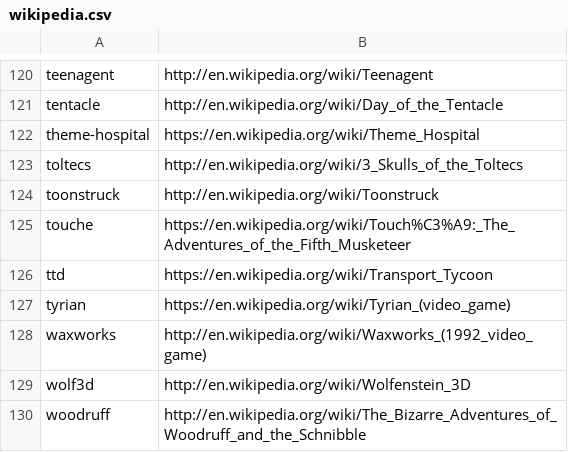
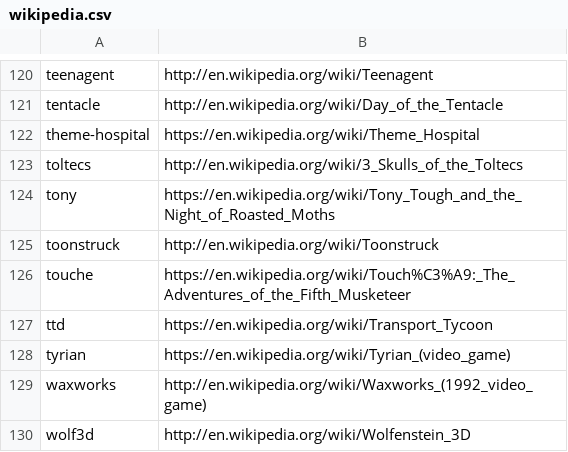
Before and after one commit to R1dO/game-data-packager, a CSV file: data/wikipedia.csv, drawn as a sheet; only a part is shown, gaps mark what is left out; the shorter side is filled out with more unchanged rows.

Commit message:
add new game "Tony Tough and the Night of Roasted Moths"

```diff
--- a/data/wikipedia.csv
+++ b/data/wikipedia.csv
@@ -123,2 +123,3 @@ theme-hospital;https://en.wikipedia.org/wiki/Theme_Hospital
 toltecs;http://en.wikipedia.org/wiki/3_Skulls_of_the_Toltecs
+tony;https://en.wikipedia.org/wiki/Tony_Tough_and_the_Night_of_Roasted_Moths
 toonstruck;http://en.wikipedia.org/wiki/Toonstruck
```
Also changed, not shown: 4 other files.
